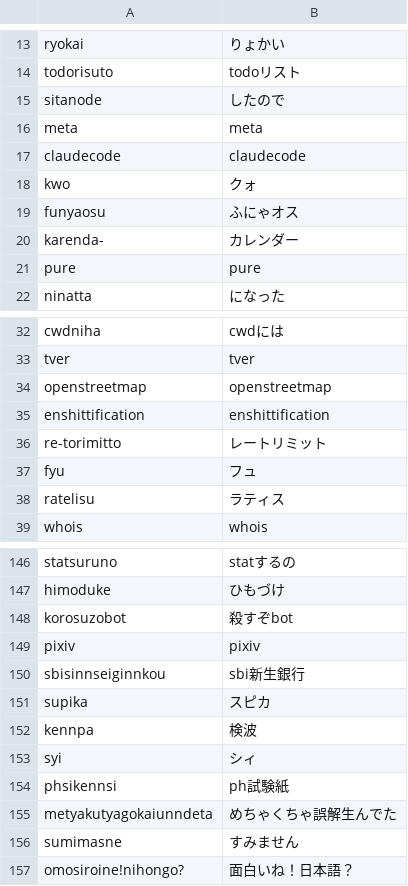
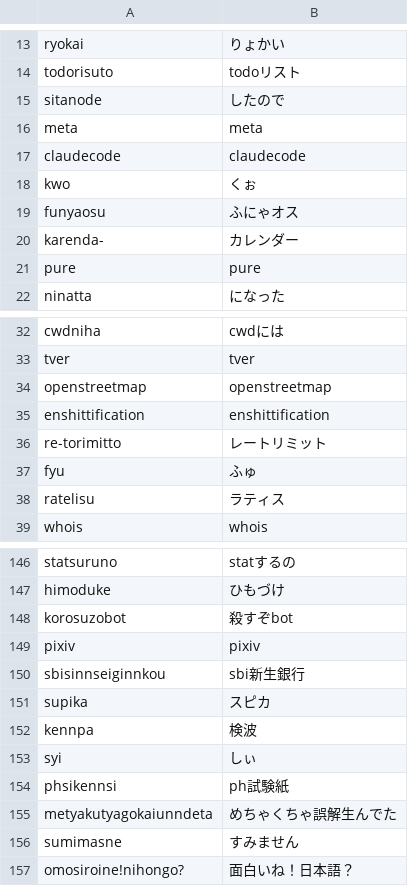
Before and after one commit to yksr-melt/Meltype, a TSV file: src/Meltype.Core.Tests/data/issue-cases.tsv, drawn as a sheet; only a part is shown, gaps mark what is left out.

```diff
--- a/src/Meltype.Core.Tests/data/issue-cases.tsv
+++ b/src/Meltype.Core.Tests/data/issue-cases.tsv
@@ -17,3 +17,3 @@ meta	meta
 claudecode	claudecode
-kwo	クォ
+kwo	くぉ
 funyaosu	ふにゃオス
@@ -36,3 +36,3 @@ enshittification	enshittification
 re-torimitto	レートリミット
-fyu	フュ
+fyu	ふゅ
 ratelisu	ラティス
@@ -152,3 +152,3 @@ supika	スピカ
 kennpa	検波
-syi	シィ
+syi	しぃ
 phsikennsi	ph試験紙
```
Also changed, not shown: 8 other files.
